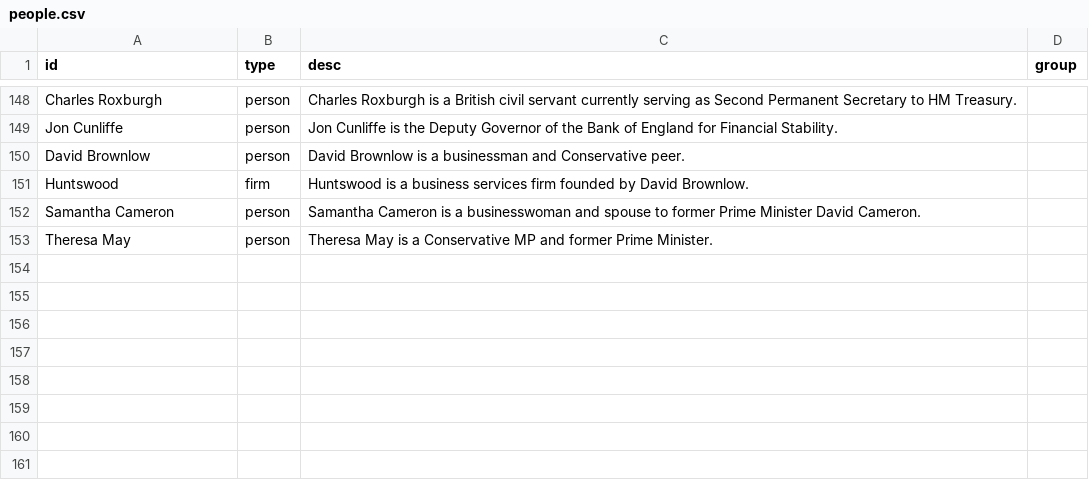
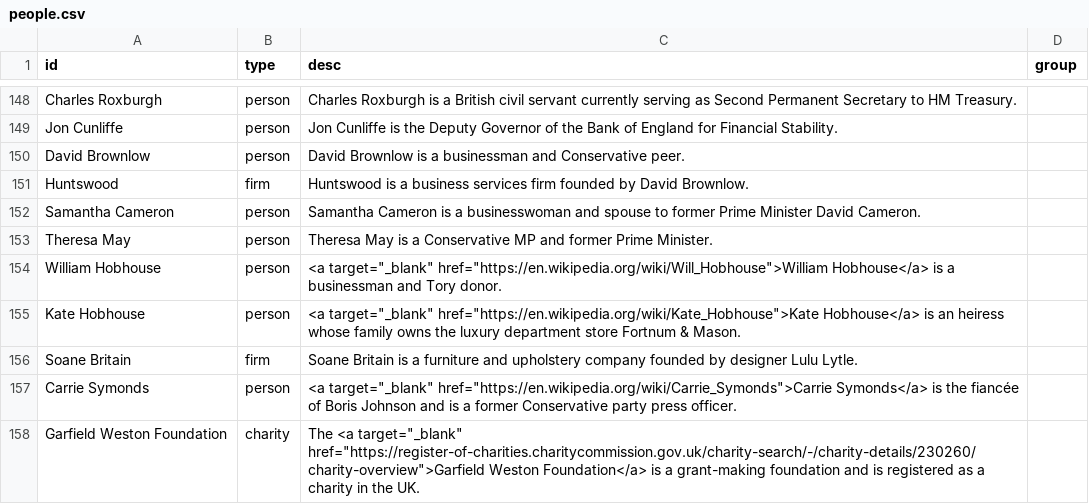
Before and after one commit to sophieehill/my-little-crony, a CSV file: people.csv, drawn as a sheet; only a part is shown, gaps mark what is left out.

```diff
--- a/people.csv
+++ b/people.csv
@@ -153 +153,6 @@ Samantha Cameron,person,Samantha Cameron is a businesswoman and spouse to former
 Theresa May,person,Theresa May is a Conservative MP and former Prime Minister.,
+William Hobhouse,person,"<a target=""_blank"" href=""https://en.wikipedia.org/wiki/Will_Hobhouse"">William Hobhouse</a> is a businessman and Tory donor.",
+Kate Hobhouse,person,"<a target=""_blank"" href=""https://en.wikipedia.org/wiki/Kate_Hobhouse"">Kate Hobhouse</a> is an heiress whose family owns the luxury department store Fortnum & Mason.",
+Soane Britain,firm,Soane Britain is a furniture and upholstery company founded by designer Lulu Lytle.,
+Carrie Symonds,person,"<a target=""_blank"" href=""https://en.wikipedia.org/wiki/Carrie_Symonds"">Carrie Symonds</a> is the fiancée of Boris Johnson and is a former Conservative party press officer.",
+Garfield Weston Foundation,charity,"The <a target=""_blank"" href=""https://register-of-charities.charitycommission.gov.uk/charity-search/-/charity-details/230260/charity-overview"">Garfield Weston Foundation</a> is a grant-making foundation and is registered as a charity in the UK.",
```
Also changed, not shown: connections.csv, 4 other files.
